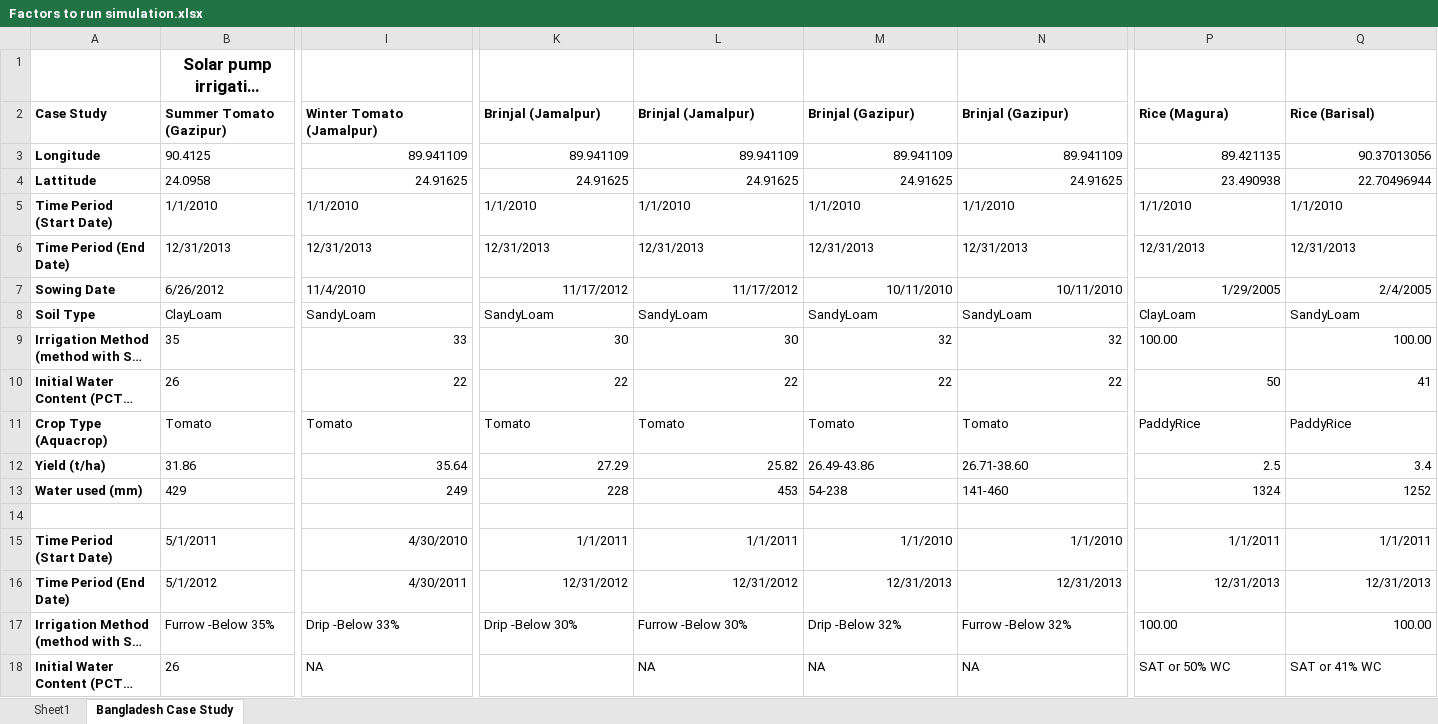
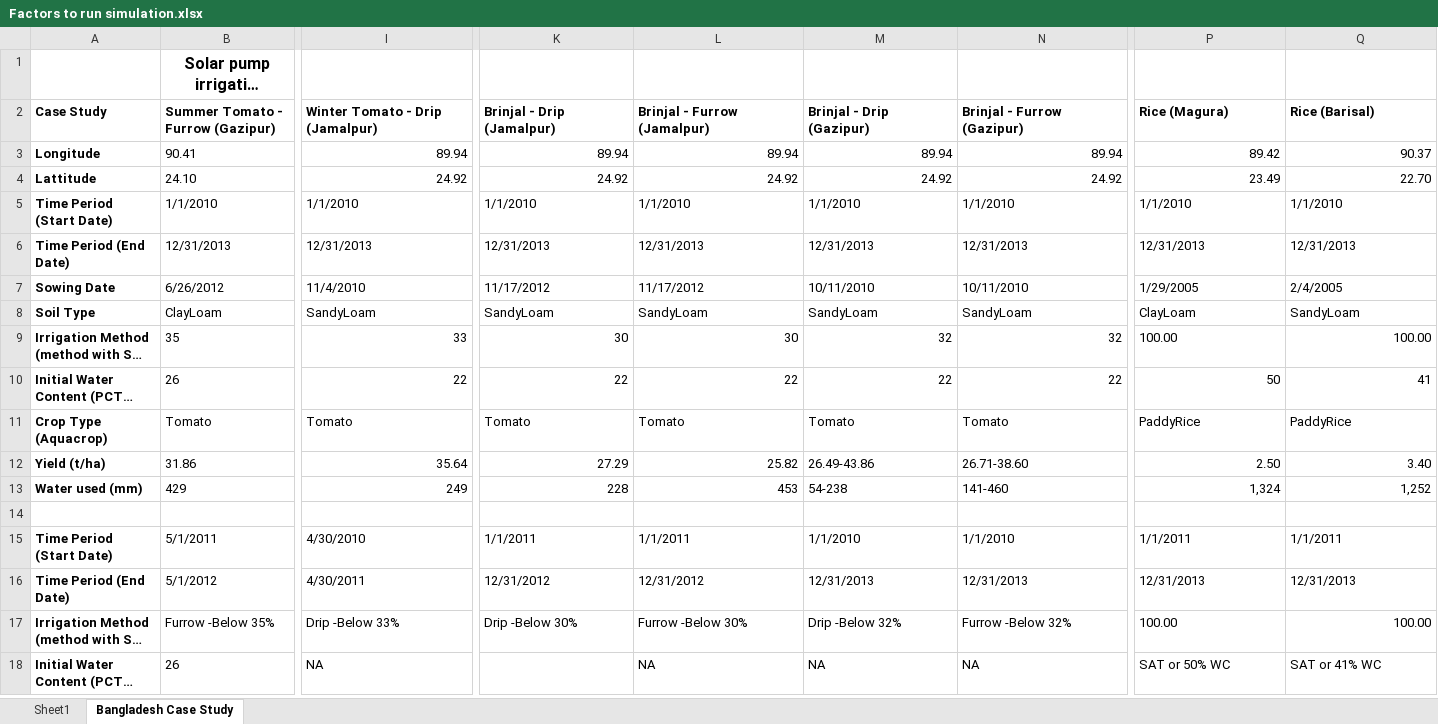
Before and after one commit to stephansmit/heliostrome, an Excel workbook: heliostrome/jip_project/results/Factors to run simulation.xlsx, sheet Bangladesh Case Study, drawn as a sheet; only a part is shown, gaps mark what is left out; long unchanged cells end in …; values as stored, in another font and other column widths than the file's, no borders; removed rows and columns are numbered as before the commit, all else as after; rows hold the shown columns only; the diff covers the shown part only; the diff names each change by its address in the sheet, - before the commit and + after, or states it on an @@ line.

Commit message:
Updated simulation excel file

```diff
--- a/heliostrome/jip_project/results/Factors to run simulation.xlsx (sheet Bangladesh Case Study)
+++ b/heliostrome/jip_project/results/Factors to run simulation.xlsx (sheet Bangladesh Case Study)
@@ B1 text size: smaller @@
-B2: Summer Tomato (Gazipur)
+B2: Summer Tomato - Furrow (Gazipur)
-I2: Winter Tomato (Jamalpur)
+I2: Winter Tomato - Drip (Jamalpur)
-K2: Brinjal (Jamalpur)
+K2: Brinjal - Drip (Jamalpur)
-L2: Brinjal (Jamalpur)
+L2: Brinjal - Furrow (Jamalpur)
-M2: Brinjal (Gazipur)
+M2: Brinjal - Drip (Gazipur)
-N2: Brinjal (Gazipur)
+N2: Brinjal - Furrow (Gazipur)
-row 3: Longitude | 90.4125 | 89.941109 | 89.941109 | 89.941109 | 89.941109 | 89.941109 | 89.421135 | 90.37013056
-row 4: Lattitude | 24.0958 | 24.91625 | 24.91625 | 24.91625 | 24.91625 | 24.91625 | 23.490938 | 22.70496944
+row 3: Longitude | 90.41 | 89.94 | 89.94 | 89.94 | 89.94 | 89.94 | 89.42 | 90.37
+row 4: Lattitude | 24.10 | 24.92 | 24.92 | 24.92 | 24.92 | 24.92 | 23.49 | 22.70
-K7:Q7 alignment: right
+K7:Q7 alignment: left
-P12 (Rice (Magura)): 2.5
+P12 (Rice (Magura)): 2.50
-Q12 (Rice (Barisal)): 3.4
+Q12 (Rice (Barisal)): 3.40
-P13 (Rice (Magura)): 1324
+P13 (Rice (Magura)): 1,324
-Q13 (Rice (Barisal)): 1252
+Q13 (Rice (Barisal)): 1,252
-I15:Q16 alignment: right
+I15:Q16 alignment: left
```
Also changed, not shown: 7 edited cells and cell formats elsewhere in this sheet.
